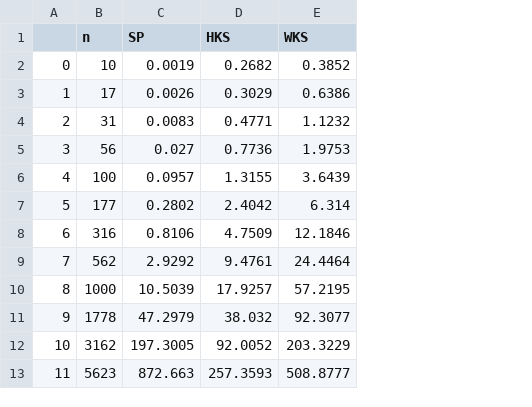
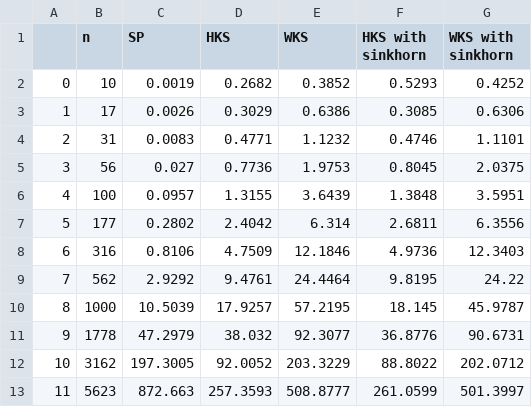
Before and after one commit to RicardoL1u/HKS-Wasserstein-kernel, a CSV file: exp/timebench/bench_mean.csv, drawn as a sheet; the diff names each change by its address in the sheet, - before the commit and + after, or states it on an @@ line.

Commit message:
exp: time bench

```diff
--- a/exp/timebench/bench_mean.csv
+++ b/exp/timebench/bench_mean.csv
+column F (HKS with sinkhorn), rows 2-13: 0.5293 | 0.3085 | 0.4746 | 0.8045 | 1.3848 | 2.6811 | 4.9736 | 9.8195 | 18.145 | 36.8776 | 88.8022 | 261.0599
+column G (WKS with sinkhorn), rows 2-13: 0.4252 | 0.6306 | 1.1101 | 2.0375 | 3.5951 | 6.3556 | 12.3403 | 24.22 | 45.9787 | 90.6731 | 202.0712 | 501.3997
```
Also changed, not shown: 1 other file.
